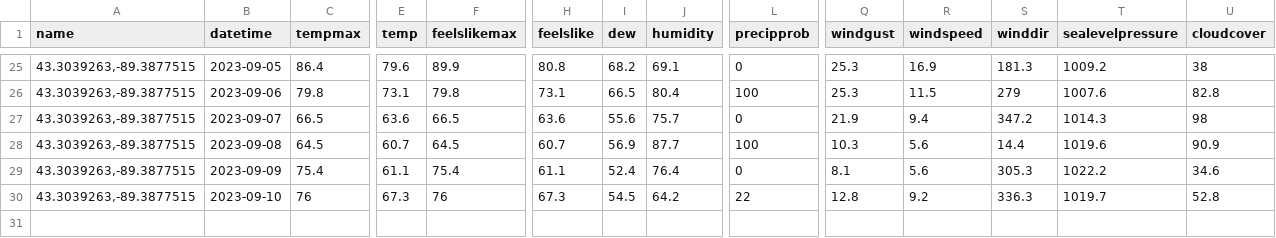
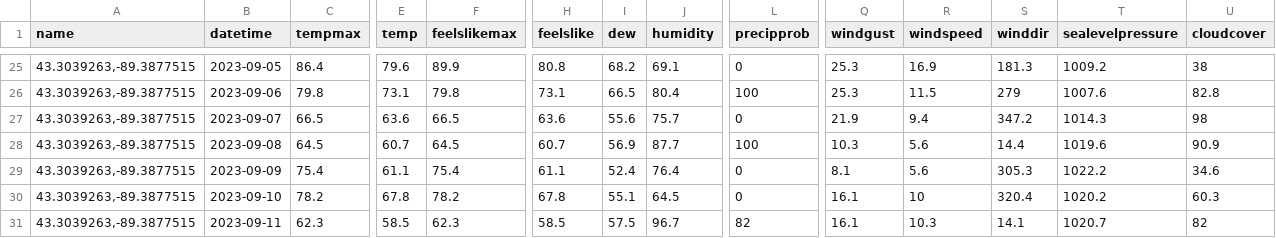
Before and after one commit to acperkins3/GDD-Plots-2023, a CSV file: ARLVisualCrossing.csv, drawn as a sheet; only a part is shown, gaps mark what is left out; rows hold the shown columns only; the diff covers the shown part only; the diff names each change by its address in the sheet, - before the commit and + after, or states it on an @@ line.

```diff
--- a/ARLVisualCrossing.csv
+++ b/ARLVisualCrossing.csv
-C30 (tempmax): 76
+C30 (tempmax): 78.2
-E30 (temp): 67.3
+E30 (temp): 67.8
-F30 (feelslikemax): 76
+F30 (feelslikemax): 78.2
-H30 (feelslike): 67.3
+H30 (feelslike): 67.8
-I30 (dew): 54.5
+I30 (dew): 55.1
-J30 (humidity): 64.2
+J30 (humidity): 64.5
-L30 (precipprob): 22
+L30 (precipprob): 0
-Q30 (windgust): 12.8
+Q30 (windgust): 16.1
-R30 (windspeed): 9.2
+R30 (windspeed): 10
-S30 (winddir): 336.3
+S30 (winddir): 320.4
-T30 (sealevelpressure): 1019.7
+T30 (sealevelpressure): 1020.2
-U30 (cloudcover): 52.8
+U30 (cloudcover): 60.3
+row 31: 43.3039263,-89.3877515 | 2023-09-11 | 62.3 | 58.5 | 62.3 | 58.5 | 57.5 | 96.7 | 82 | 16.1 | 10.3 | 14.1 | 1020.7 | 82
```
Also changed, not shown: 4 edited cells elsewhere in this file, Arlington_existing.csv, CHMW3.csv, 12 other files.
